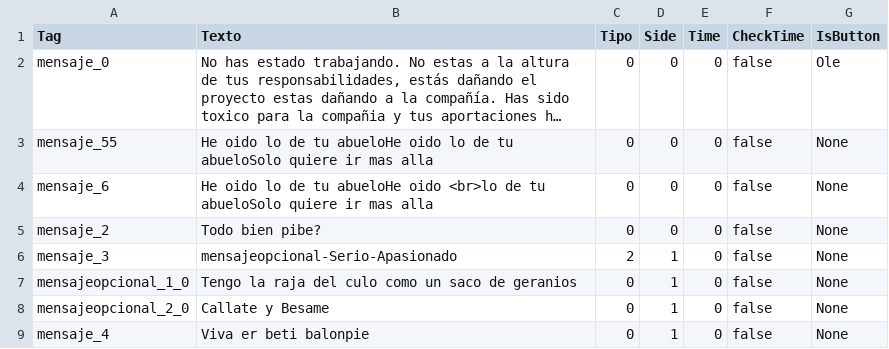
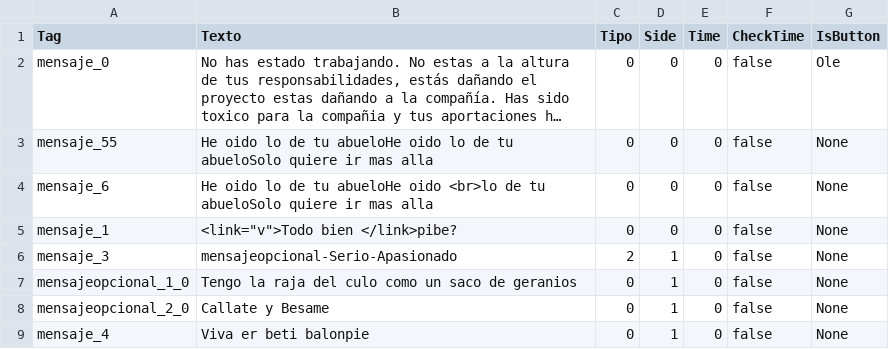
Before and after one commit to VoladorSapo/TesterJuego, a CSV file: Assets/Scripts/Mensajes/Hoja2.csv, drawn as a sheet; long unchanged cells end in ….

```diff
--- a/Assets/Scripts/Mensajes/Hoja2.csv
+++ b/Assets/Scripts/Mensajes/Hoja2.csv
@@ -4,3 +4,3 @@ mensaje_55;He oido lo de tu abueloHe oido lo de tu abueloSolo quiere ir mas alla
 mensaje_6;He oido lo de tu abueloHe oido <br>lo de tu abueloSolo quiere ir mas alla;0;0;0;false;None
-mensaje_2;Todo bien pibe?;0;0;0;false;None
+mensaje_1;<link="v">Todo bien </link>pibe?;0;0;0;false;None
 mensaje_3;mensajeopcional-Serio-Apasionado;2;1;0;false;None
```
Also changed, not shown: 8 other files.
